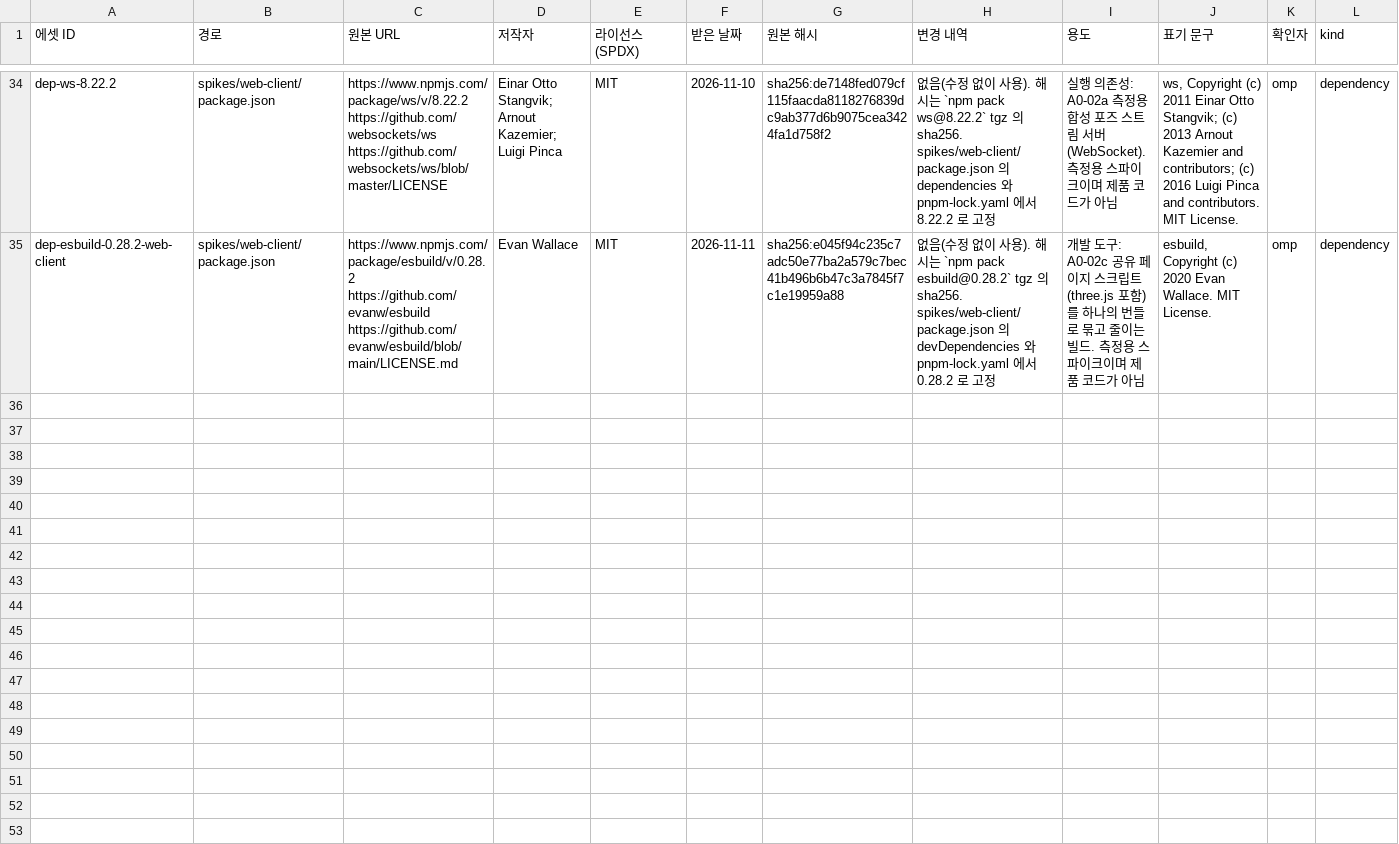
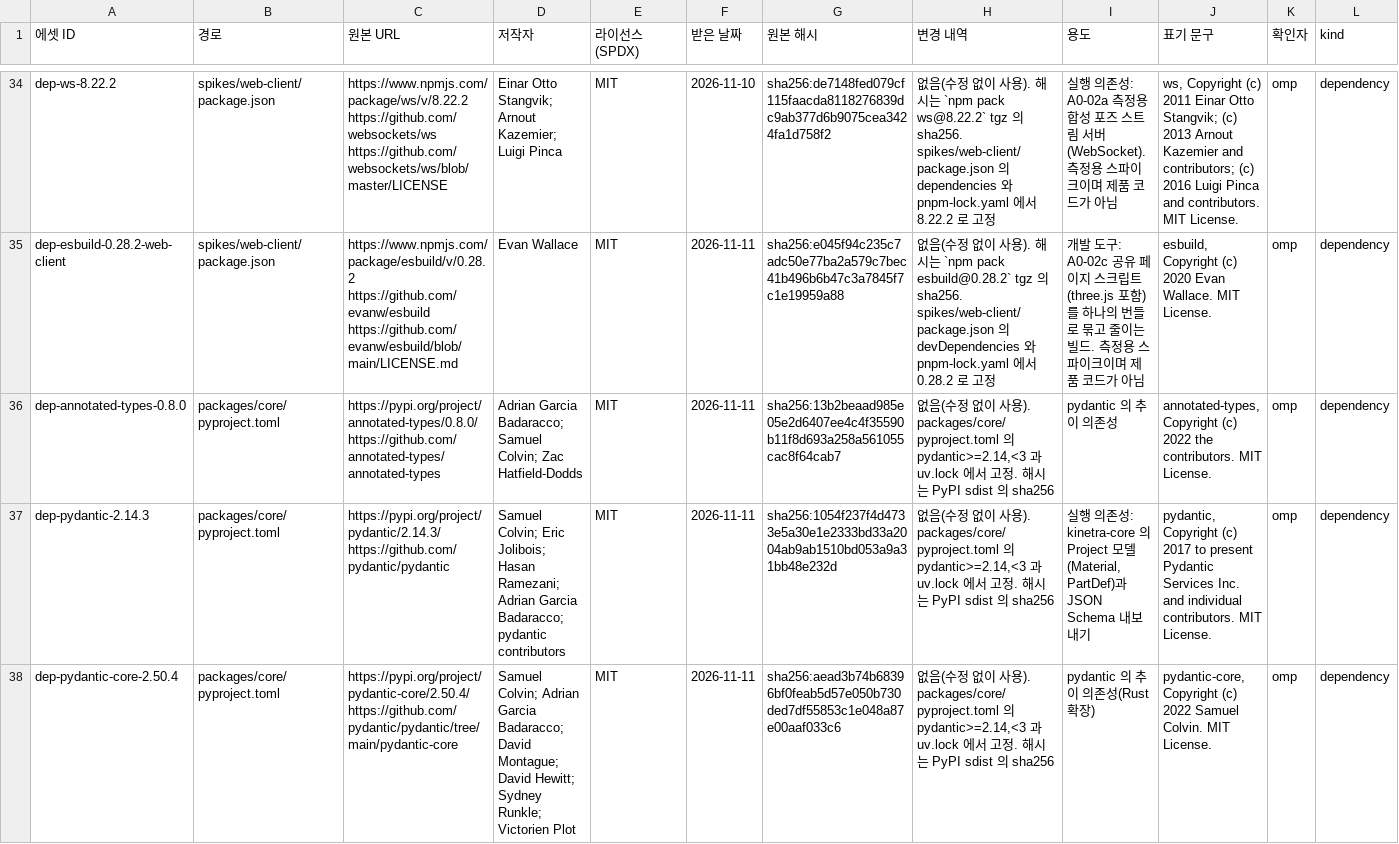
Before and after one commit to NomaDamas/Kinetra, a CSV file: assets/LEDGER.csv, drawn as a sheet; only a part is shown, gaps mark what is left out; the diff covers the shown part only; the diff names each change by its address in the sheet, - before the commit and + after, or states it on an @@ line.

Commit message:
[C-01a] Material, PartDef (#467)
* [C-01a] Material, PartDef

* [C-01a] Review fixes: immutable specs, field-level units, design-system badge ids, stricter source checks

* [C-01a] Source.license uses the ledger's SPDX rules (copy + drift test)

```diff
--- a/assets/LEDGER.csv
+++ b/assets/LEDGER.csv
+row 36: dep-annotated-types-0.8.0 | packages/core/pyproject.toml | https://pypi.org/project/annotated-types/0.8.0/ https://github.com/annotated-types/annotated-types | Adrian Garcia Badaracco; Samuel Colvin; Zac Hatfield-Dodds | MIT | 2026-11-11 | sha256:13b2beaad985e05e2d6407ee4c4f35590b11f8d693a258a561055cac8f64cab7 | 없음(수정 없이 사용). packages/core/pyproject.toml 의 pydantic>=2.14,<3 과 uv.lock 에서 고정. 해시는 PyPI sdist 의 sha256 | pydantic 의 추이 의존성 | annotated-types, Copyright (c) 2022 the contributors. MIT License. | omp | dependency
+row 37: dep-pydantic-2.14.3 | packages/core/pyproject.toml | https://pypi.org/project/pydantic/2.14.3/ https://github.com/pydantic/pydantic | Samuel Colvin; Eric Jolibois; Hasan Ramezani; Adrian Garcia Badaracco; pydantic contributors | MIT | 2026-11-11 | sha256:1054f237f4d4733e5a30e1e2333bd33a2004ab9ab1510bd053a9a31bb48e232d | 없음(수정 없이 사용). packages/core/pyproject.toml 의 pydantic>=2.14,<3 과 uv.lock 에서 고정. 해시는 PyPI sdist 의 sha256 | 실행 의존성: kinetra-core 의 Project 모델(Material, PartDef)과 JSON Schema 내보내기 | pydantic, Copyright (c) 2017 to present Pydantic Services Inc. and individual contributors. MIT License. | omp | dependency
+row 38: dep-pydantic-core-2.50.4 | packages/core/pyproject.toml | https://pypi.org/project/pydantic-core/2.50.4/ https://github.com/pydantic/pydantic/tree/main/pydantic-core | Samuel Colvin; Adrian Garcia Badaracco; David Montague; David Hewitt; Sydney Runkle; Victorien Plot | MIT | 2026-11-11 | sha256:aead3b74b68396bf0feab5d57e050b730ded7df55853c1e048a87e00aaf033c6 | 없음(수정 없이 사용). packages/core/pyproject.toml 의 pydantic>=2.14,<3 과 uv.lock 에서 고정. 해시는 PyPI sdist 의 sha256 | pydantic 의 추이 의존성(Rust 확장) | pydantic-core, Copyright (c) 2022 Samuel Colvin. MIT License. | omp | dependency
```
Also changed, not shown: 2 added rows elsewhere in this file, 14 other files.
